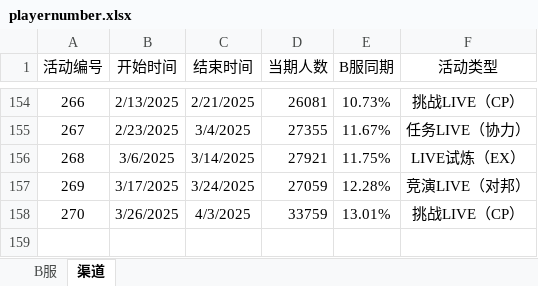
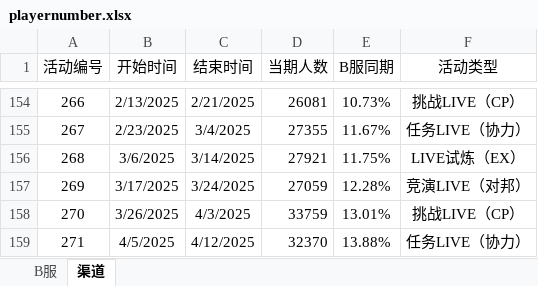
Before and after one commit to Yamamoto-2/tsugu-bangdream-bot, an Excel workbook: backend/config/playernumber.xlsx, sheet 渠道, drawn as a sheet; only a part is shown, gaps mark what is left out; values as stored, in another font and other column widths than the file's, no borders; the diff names each change by its address in the sheet, - before the commit and + after, or states it on an @@ line.

```diff
--- a/backend/config/playernumber.xlsx (sheet 渠道)
+++ b/backend/config/playernumber.xlsx (sheet 渠道)
+row 159: 271 | 4/5/2025 | 4/12/2025 | 32370 | 13.88% | 任务LIVE（协力）
```
Also changed, not shown: sheet B服.
